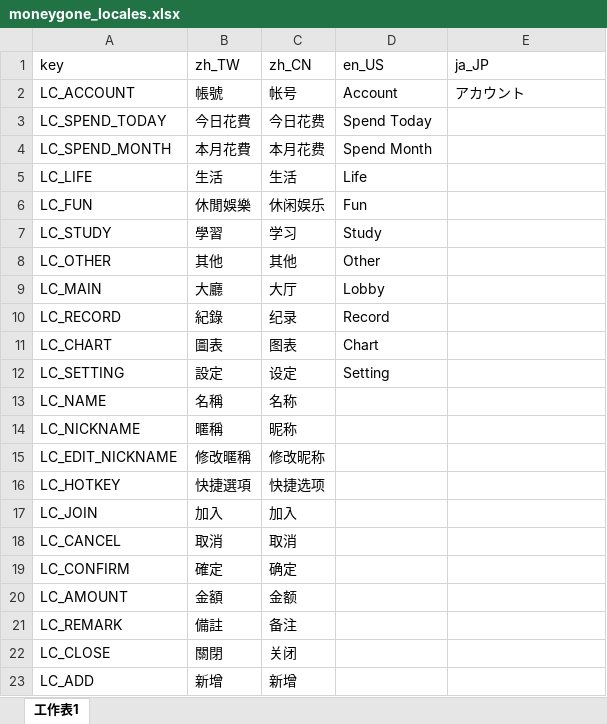
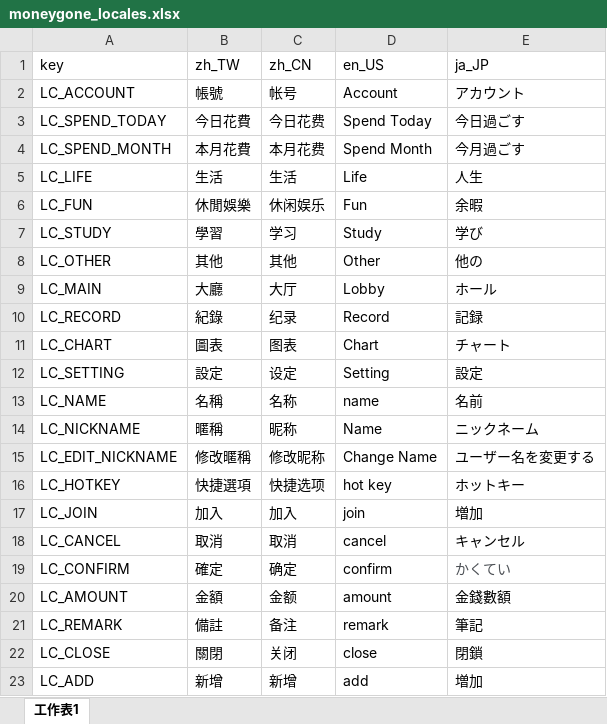
Before and after one commit to YuRong77/moneyGone, an Excel workbook: src/localesjs/moneygone_locales.xlsx, sheet 工作表1, drawn as a sheet; only a part is shown; values as stored, in another font and other column widths than the file's, no borders; charts and pictures not drawn; the diff covers the shown part only; the diff names each change by its address in the sheet, - before the commit and + after, or states it on an @@ line.

```diff
--- a/src/localesjs/moneygone_locales.xlsx (sheet 工作表1)
+++ b/src/localesjs/moneygone_locales.xlsx (sheet 工作表1)
-E3 (ja_JP): (empty)
+E3 (ja_JP): 今日過ごす
-E4 (ja_JP): (empty)
+E4 (ja_JP): 今月過ごす
-E5 (ja_JP): (empty)
+E5 (ja_JP): 人生
-E6 (ja_JP): (empty)
+E6 (ja_JP): 余暇
-E7 (ja_JP): (empty)
+E7 (ja_JP): 学び
-E8 (ja_JP): (empty)
+E8 (ja_JP): 他の
-E9 (ja_JP): (empty)
+E9 (ja_JP): ホール
-E10 (ja_JP): (empty)
+E10 (ja_JP): 記録
-E11 (ja_JP): (empty)
+E11 (ja_JP): チャート
-E12 (ja_JP): (empty)
+E12 (ja_JP): 設定
-D13 (en_US): (empty)
+D13 (en_US): name
-E13 (ja_JP): (empty)
+E13 (ja_JP): 名前
-D14 (en_US): (empty)
+D14 (en_US): Name
-E14 (ja_JP): (empty)
+E14 (ja_JP): ニックネーム
-D15 (en_US): (empty)
+D15 (en_US): Change Name
-E15 (ja_JP): (empty)
+E15 (ja_JP): ユーザー名を変更する
-D16 (en_US): (empty)
+D16 (en_US): hot key
-E16 (ja_JP): (empty)
+E16 (ja_JP): ホットキー
-D17 (en_US): (empty)
+D17 (en_US): join
-E17 (ja_JP): (empty)
+E17 (ja_JP): 増加
-D18 (en_US): (empty)
+D18 (en_US): cancel
-E18 (ja_JP): (empty)
+E18 (ja_JP): キャンセル
-D19 (en_US): (empty)
+D19 (en_US): confirm
-E19 (ja_JP): (empty)
+E19 (ja_JP): かくてい
-D20 (en_US): (empty)
+D20 (en_US): amount
-E20 (ja_JP): (empty)
+E20 (ja_JP): 金錢數額
-D21 (en_US): (empty)
+D21 (en_US): remark
-E21 (ja_JP): (empty)
+E21 (ja_JP): 筆記
-D22 (en_US): (empty)
+D22 (en_US): close
-E22 (ja_JP): (empty)
+E22 (ja_JP): 閉鎖
-D23 (en_US): (empty)
+D23 (en_US): add
-E23 (ja_JP): (empty)
+E23 (ja_JP): 増加
```
Also changed, not shown: 1 added row, 1 removed row and 32 edited cells elsewhere in this sheet, 9 other files.
